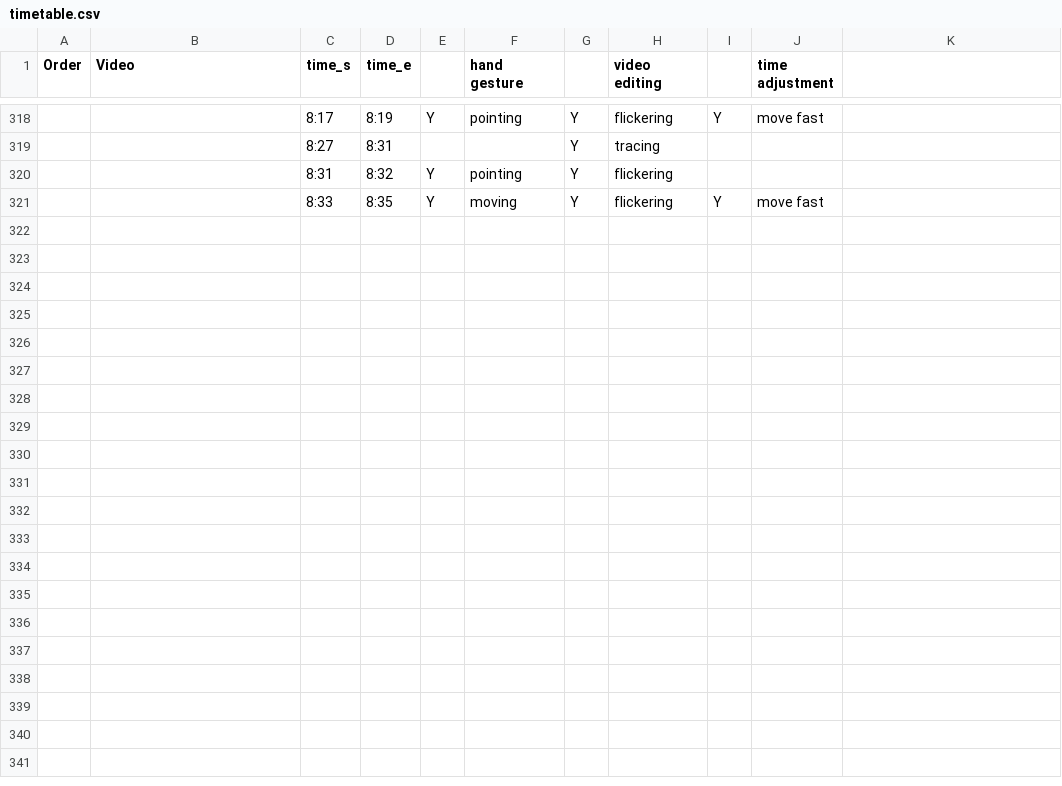
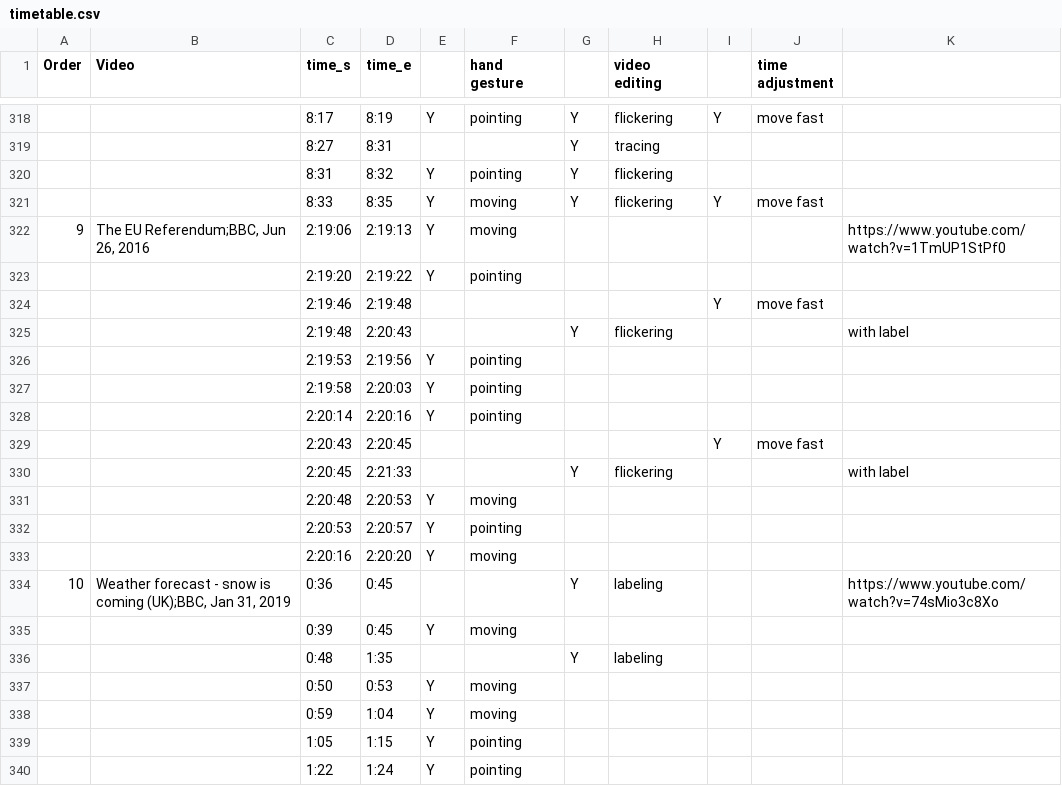
Before and after one commit to shinminjeong/chartgif, a CSV file: misc/timetable.csv, drawn as a sheet; only a part is shown, gaps mark what is left out; the diff covers the shown part only.

```diff
--- a/misc/timetable.csv
+++ b/misc/timetable.csv
@@ -321 +321,20 @@ Order,Video,time_s,time_e,,hand gesture,,video editing,,time adjustment,
 ,,8:33,8:35,Y,moving,Y,flickering,Y,move fast,
+9,"The EU Referendum;BBC, Jun 26, 2016",2:19:06,2:19:13,Y,moving,,,,,https://www.youtube.com/watch?v=1TmUP1StPf0
+,,2:19:20,2:19:22,Y,pointing,,,,,
+,,2:19:46,2:19:48,,,,,Y,move fast,
+,,2:19:48,2:20:43,,,Y,flickering,,,with label
+,,2:19:53,2:19:56,Y,pointing,,,,,
+,,2:19:58,2:20:03,Y,pointing,,,,,
+,,2:20:14,2:20:16,Y,pointing,,,,,
+,,2:20:43,2:20:45,,,,,Y,move fast,
+,,2:20:45,2:21:33,,,Y,flickering,,,with label
+,,2:20:48,2:20:53,Y,moving,,,,,
+,,2:20:53,2:20:57,Y,pointing,,,,,
+,,2:20:16,2:20:20,Y,moving,,,,,
+10,"Weather forecast - snow is coming (UK);BBC, Jan 31, 2019",0:36,0:45,,,Y,labeling,,,https://www.youtube.com/watch?v=74sMio3c8Xo
+,,0:39,0:45,Y,moving,,,,,
+,,0:48,1:35,,,Y,labeling,,,
+,,0:50,0:53,Y,moving,,,,,
+,,0:59,1:04,Y,moving,,,,,
+,,1:05,1:15,Y,pointing,,,,,
+,,1:22,1:24,Y,pointing,,,,,
```
Also changed, not shown: 17 added rows elsewhere in this file, 2 other files.
